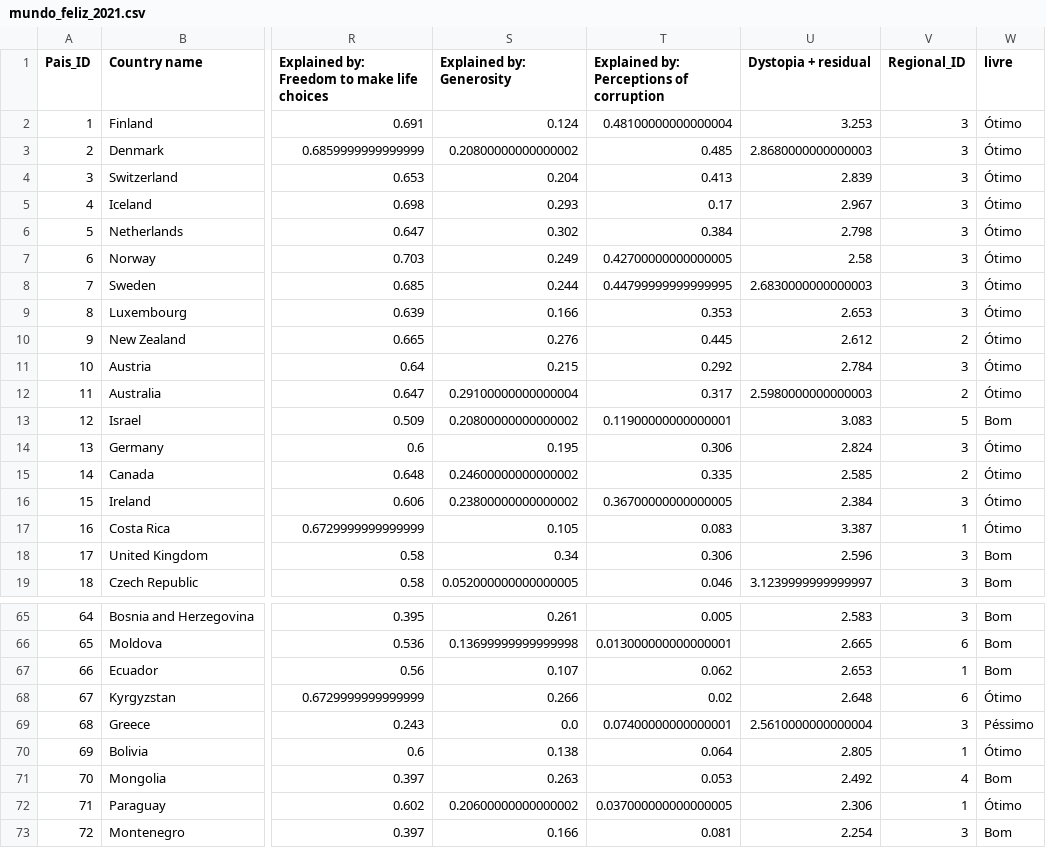
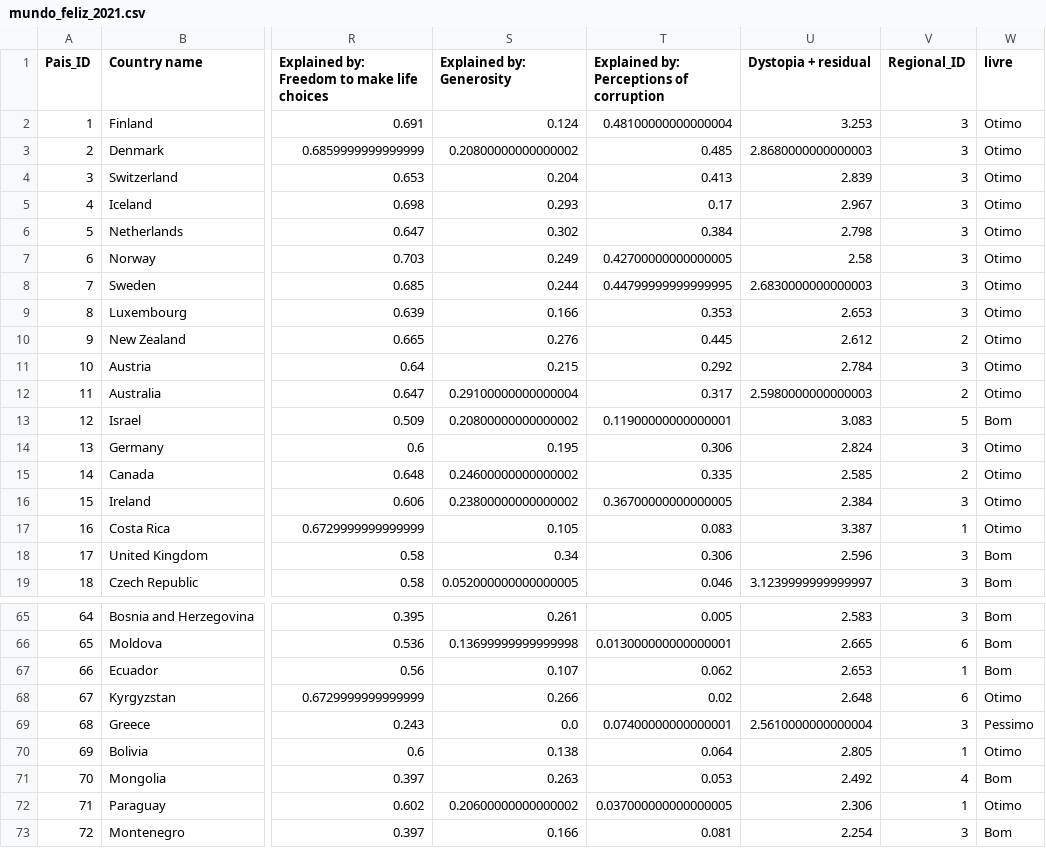
Before and after one commit to DenysonLima/ColArmDados, a CSV file: mundo_feliz_2021.csv, drawn as a sheet; only a part is shown, gaps mark what is left out; the diff covers the shown part only; the diff names each change by its address in the sheet, - before the commit and + after, or states it on an @@ line.

```diff
--- a/mundo_feliz_2021.csv
+++ b/mundo_feliz_2021.csv
-W2:W12 (livre): Ótimo
+W2:W12 (livre): Otimo
-W14:W17 (livre): Ótimo
+W14:W17 (livre): Otimo
-W68 (livre): Ótimo
+W68 (livre): Otimo
-W69 (livre): Péssimo
+W69 (livre): Pessimo
-W70 (livre): Ótimo
+W70 (livre): Otimo
-W72 (livre): Ótimo
+W72 (livre): Otimo
```
Also changed, not shown: 40 edited cells elsewhere in this file.
